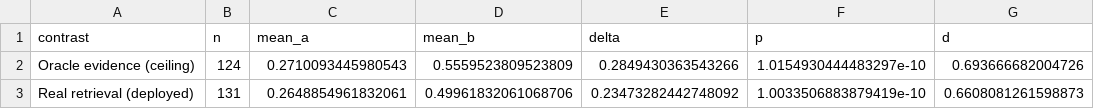
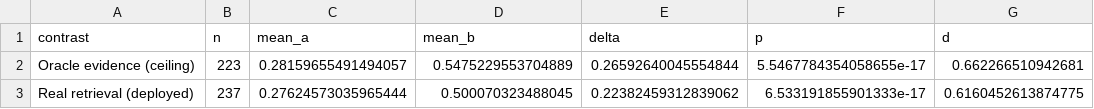
Before and after one commit to saaachis/hinglish-grounded-medical-rag, a CSV file: results/h1_real_120b/h1_oracle_vs_real_stats.csv, drawn as a sheet.

```diff
--- a/results/h1_real_120b/h1_oracle_vs_real_stats.csv
+++ b/results/h1_real_120b/h1_oracle_vs_real_stats.csv
@@ -1,3 +1,3 @@
 contrast,n,mean_a,mean_b,delta,p,d
-Oracle evidence (ceiling),124,0.2710093445980543,0.5559523809523809,0.2849430363543266,1.0154930444483297e-10,0.693666682004726
-Real retrieval (deployed),131,0.2648854961832061,0.49961832061068706,0.23473282442748092,1.0033506883879419e-10,0.6608081261598873
+Oracle evidence (ceiling),223,0.28159655491494057,0.5475229553704889,0.26592640045554844,5.5467784354058655e-17,0.662266510942681
+Real retrieval (deployed),237,0.27624573035965444,0.500070323488045,0.22382459312839062,6.533191855901333e-17,0.6160452613874775
```
Also changed, not shown: 2 other files.
